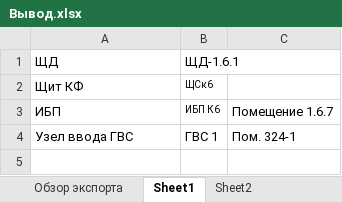
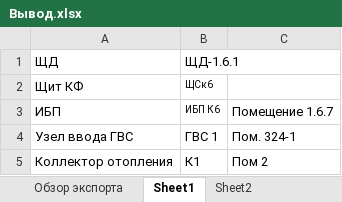
Before and after one commit to VasilyBroze/TestExcel, an Excel workbook: Вывод.xlsx, sheet Sheet1, drawn as a sheet; values as stored, in another font and other column widths than the file's, no borders; the diff names each change by its address in the sheet, - before the commit and + after, or states it on an @@ line.

```diff
--- a/Вывод.xlsx (sheet Sheet1)
+++ b/Вывод.xlsx (sheet Sheet1)
+row 5: Коллектор отопления | К1 | Пом 2
```
Also changed, not shown: sheet Sheet2, Ввод1.xlsx, 3 other files.
